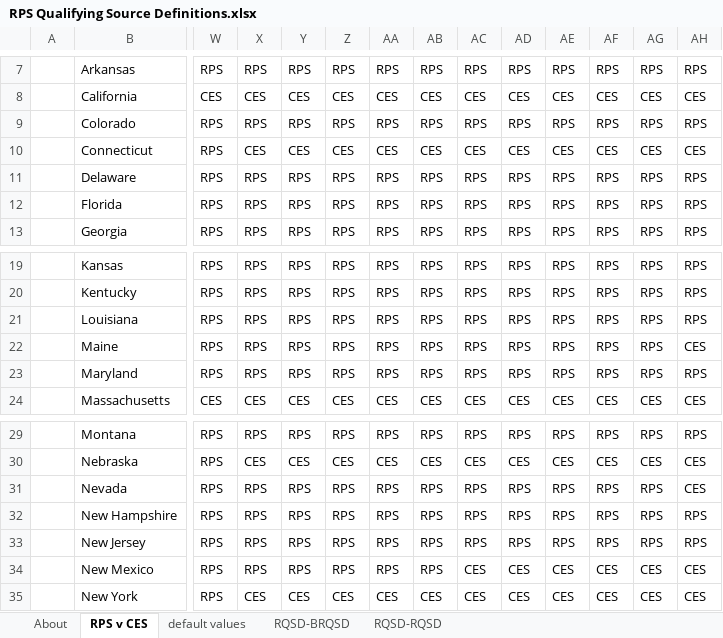
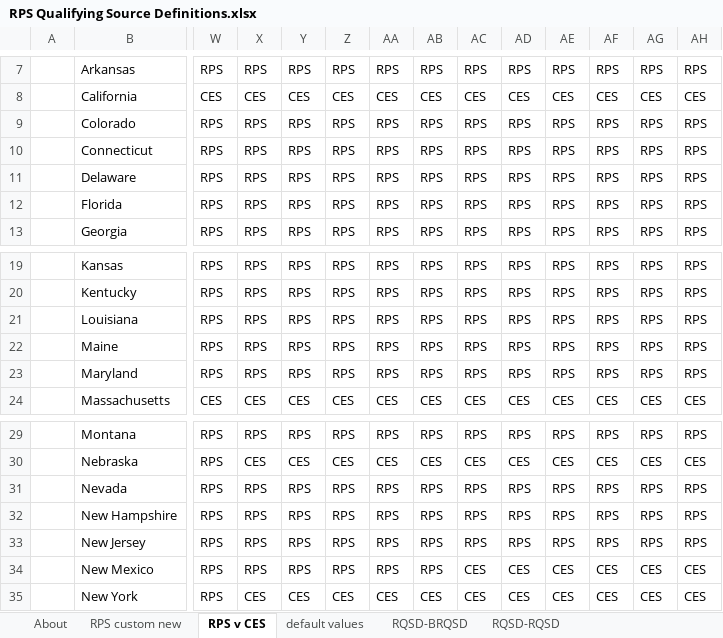
Before and after one commit to EnergyInnovation/eps-washington, an Excel workbook: InputData/elec/RQSD/RPS Qualifying Source Definitions.xlsx, sheet RPS v CES, drawn as a sheet; only a part is shown, gaps mark what is left out; values as stored, in another font and other column widths than the file's, no borders; conditional formats not drawn; the diff names each change by its address in the sheet, - before the commit and + after, or states it on an @@ line.

```diff
--- a/InputData/elec/RQSD/RPS Qualifying Source Definitions.xlsx (sheet RPS v CES)
+++ b/InputData/elec/RQSD/RPS Qualifying Source Definitions.xlsx (sheet RPS v CES)
+sheet tab: RPS custom new
-X10: CES
+X10: RPS
-Y10: CES
+Y10: RPS
-Z10: CES
+Z10: RPS
-AA10: CES
+AA10: RPS
-AB10: CES
+AB10: RPS
-AC10: CES
+AC10: RPS
-AD10: CES
+AD10: RPS
-AE10: CES
+AE10: RPS
-AF10: CES
+AF10: RPS
-AG10: CES
+AG10: RPS
-AH10: CES
+AH10: RPS
-AH22: CES
+AH22: RPS
-AH31: CES
+AH31: RPS
```
Also changed, not shown: sheet RQSD-BRQSD, sheet About, sheet default values, formulas that keep their value, InputData/elec/CSC/Capacity Supply Curve.xlsx, InputData/elec/MPCbS/Max Potential Capacity by Source.xlsx, 36 other files.
